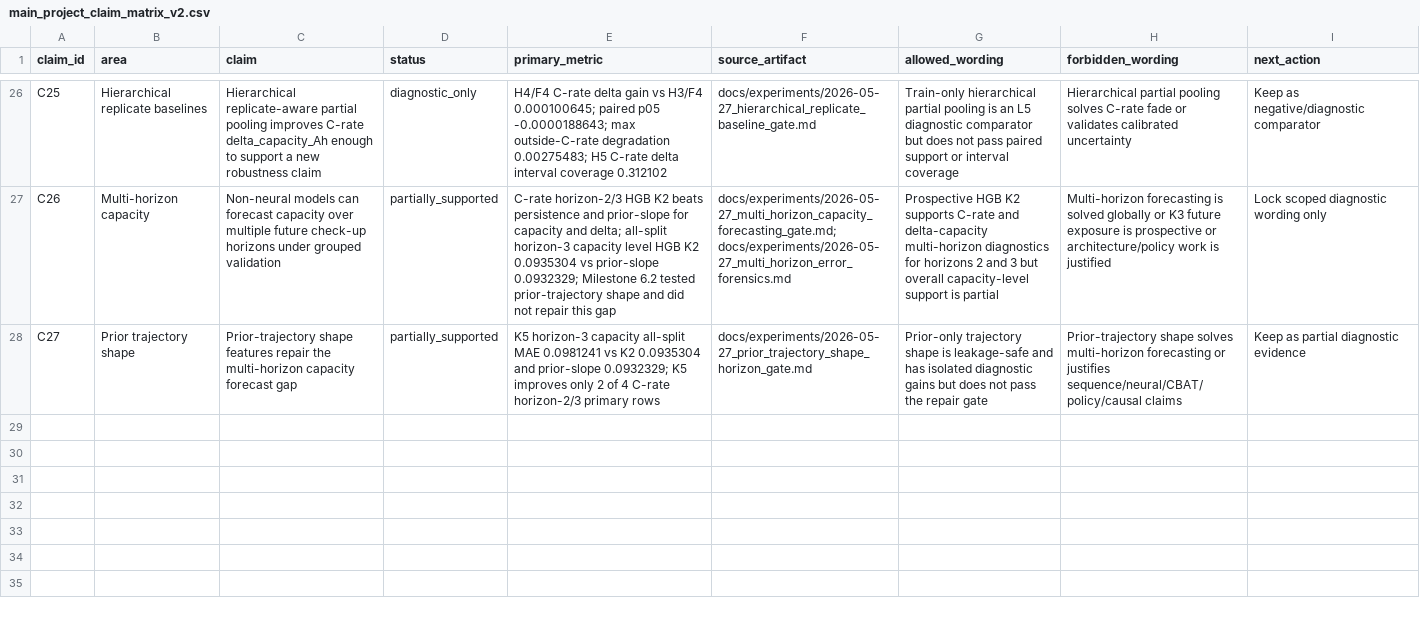
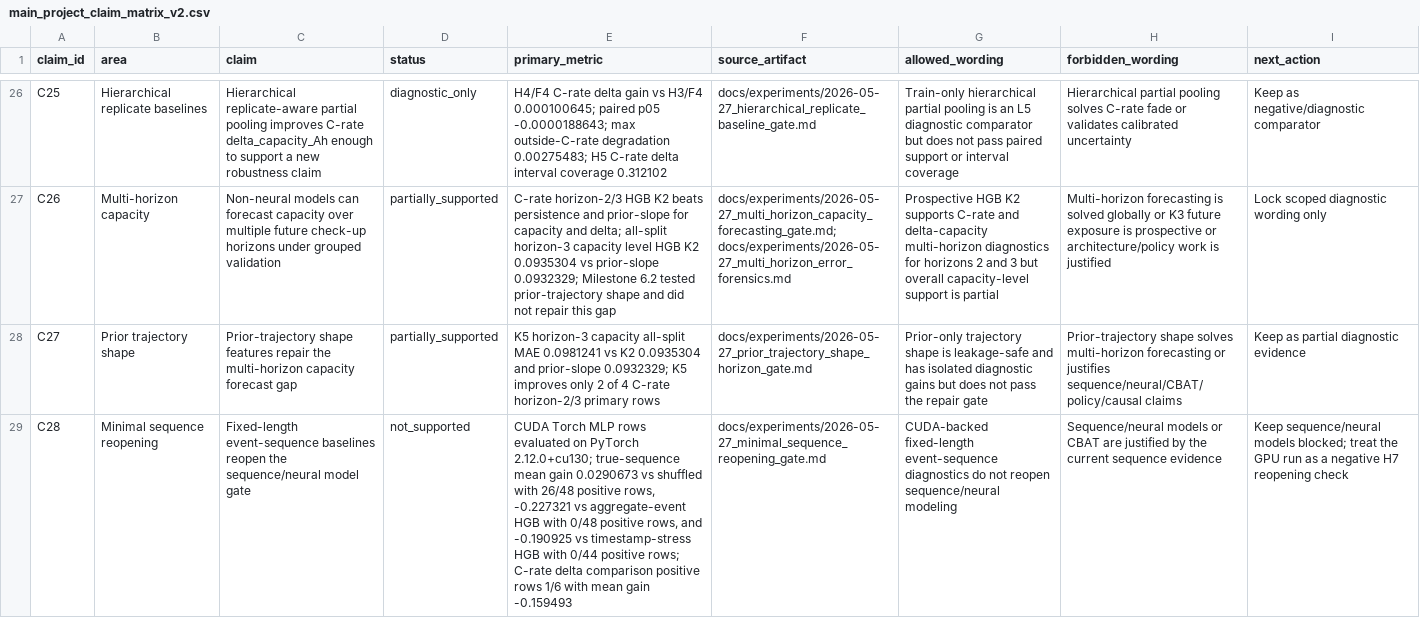
Before and after one commit to FZWINGEL/CBAT, a CSV file: reports/synthesis/main_project_claim_matrix_v2.csv, drawn as a sheet; only a part is shown, gaps mark what is left out; the diff names each change by its address in the sheet, - before the commit and + after, or states it on an @@ line.

```diff
--- a/reports/synthesis/main_project_claim_matrix_v2.csv
+++ b/reports/synthesis/main_project_claim_matrix_v2.csv
+row 29: C28 | Minimal sequence reopening | Fixed-length event-sequence baselines reopen the sequence/neural model gate | not_supported | CUDA Torch MLP rows evaluated on PyTorch 2.12.0+cu130; true-sequence mean gain 0.0290673 vs shuffled with 26/48 positive rows, -0.227321 vs aggregate-event HGB with 0/48 positive rows, and -0.190925 vs timestamp-stress HGB with 0/44 positive rows; C-rate delta comparison positive rows 1/6 with mean gain -0.159493 | docs/experiments/2026-05-27_minimal_sequence_reopening_gate.md | CUDA-backed fixed-length event-sequence diagnostics do not reopen sequence/neural modeling | Sequence/neural models or CBAT are justified by the current sequence evidence | Keep sequence/neural models blocked; treat the GPU run as a negative H7 reopening check
```
Also changed, not shown: reports/synthesis/artifact_manifest_v2.csv, reports/synthesis/benchmark_leaderboard_v1.csv, 41 other files.
